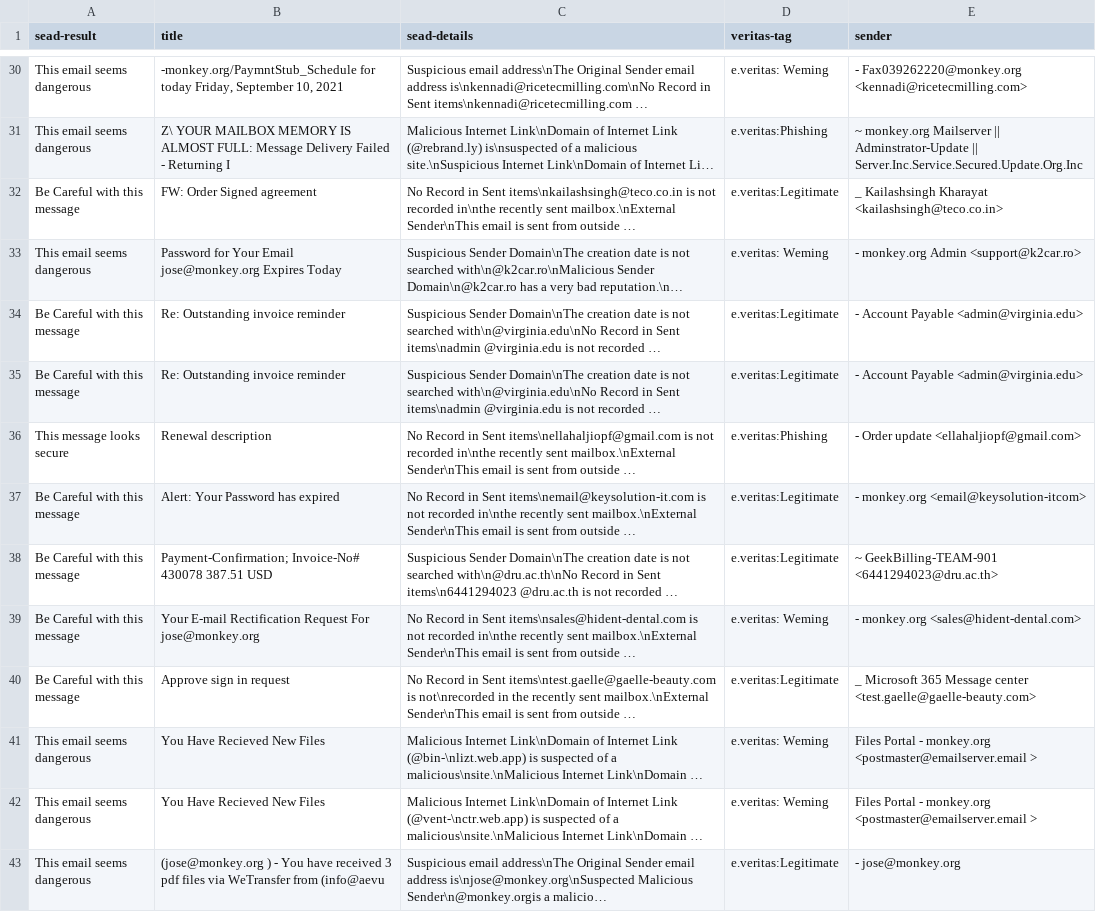
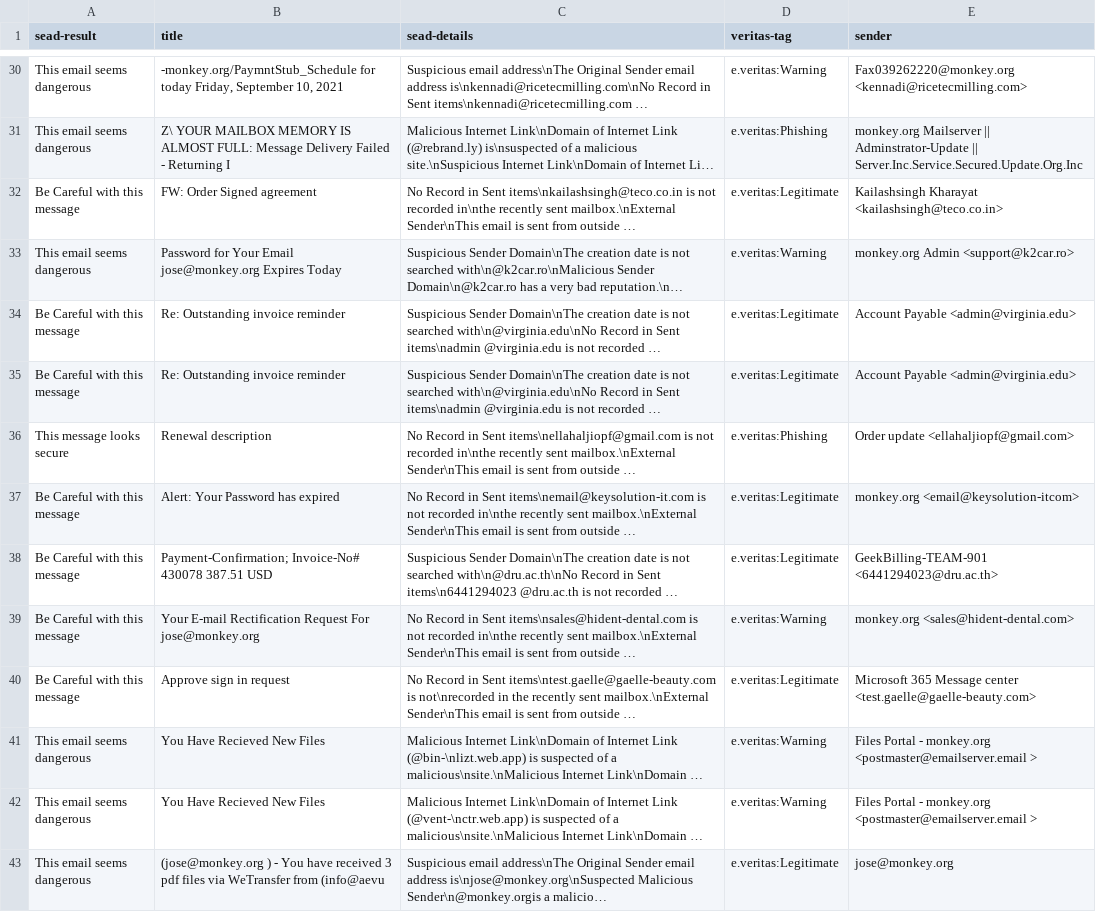
Before and after one commit to KevinHChen/uoa-cs791-outlook-plugin-auto-run, a CSV file: report/phishing-2021-scan_2023-08-13_15-11-55.csv, drawn as a sheet; only a part is shown, gaps mark what is left out; long unchanged cells end in …; the diff covers the shown part only; the diff names each change by its address in the sheet, - before the commit and + after, or states it on an @@ line.

```diff
--- a/report/phishing-2021-scan_2023-08-13_15-11-55.csv
+++ b/report/phishing-2021-scan_2023-08-13_15-11-55.csv
-D30 (veritas-tag): e.veritas: Weming
+D30 (veritas-tag): e.veritas:Warning
-E30 (sender): - Fax039262220@monkey.org <kennadi@ricetecmilling.com>
+E30 (sender): Fax039262220@monkey.org <kennadi@ricetecmilling.com>
-E31 (sender): ~ monkey.org Mailserver…
+E31 (sender): monkey.org Mailserver…
-E32 (sender): _ Kailashsingh Kharayat…
+E32 (sender): Kailashsingh Kharayat…
-D33 (veritas-tag): e.veritas: Weming
+D33 (veritas-tag): e.veritas:Warning
-E33 (sender): - monkey.org Admin <support@k2car.ro>
+E33 (sender): monkey.org Admin <support@k2car.ro>
-E34:E35 (sender): - Account Payable <admin@virginia.edu>
+E34:E35 (sender): Account Payable <admin@virginia.edu>
-E36 (sender): - Order update <ellahaljiopf@gmail.com>
+E36 (sender): Order update <ellahaljiopf@gmail.com>
-E37 (sender): - monkey.org <email@keysolution-itcom>
+E37 (sender): monkey.org <email@keysolution-itcom>
-E38 (sender): ~ GeekBilling-TEAM-901 <6441294023@dru.ac.th>
+E38 (sender): GeekBilling-TEAM-901 <6441294023@dru.ac.th>
-D39 (veritas-tag): e.veritas: Weming
+D39 (veritas-tag): e.veritas:Warning
-E39 (sender): - monkey.org <sales@hident-dental.com>
+E39 (sender): monkey.org <sales@hident-dental.com>
-E40 (sender): _ Microsoft 365…
+E40 (sender): Microsoft 365…
-D41:D42 (veritas-tag): e.veritas: Weming
+D41:D42 (veritas-tag): e.veritas:Warning
-E43 (sender): - jose@monkey.org
+E43 (sender): jose@monkey.org
```
Also changed, not shown: 97 edited cells elsewhere in this file, report/phishing-2022-scan_2023-08-13_14-49-16.csv.
